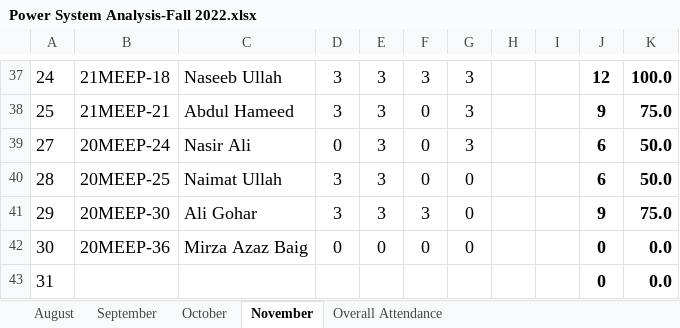
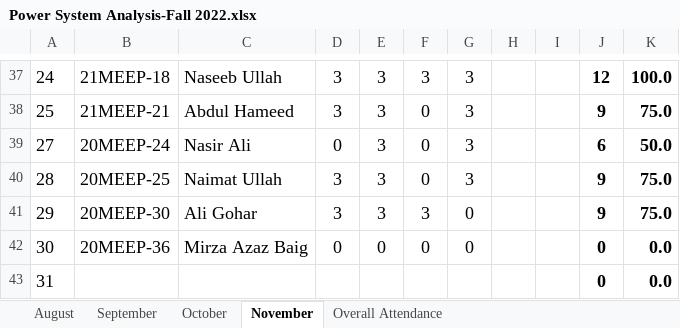
Before and after one commit to niazwazir/POWER_SYSTEM_ANALYSIS, an Excel workbook: Power System Analysis-Fall 2022.xlsx, sheet November, drawn as a sheet; only a part is shown, gaps mark what is left out; values as stored, in another font and other column widths than the file's, no borders; charts and pictures not drawn; the diff names each change by its address in the sheet, - before the commit and + after, or states it on an @@ line.

Commit message:
Add files via upload

```diff
--- a/Power System Analysis-Fall 2022.xlsx (sheet November)
+++ b/Power System Analysis-Fall 2022.xlsx (sheet November)
-G40: 0
+G40: 3
-J40: 6
+J40: 9
-K40: 50.0
+K40: 75.0
```
Also changed, not shown: sheet Overall Attendance.
